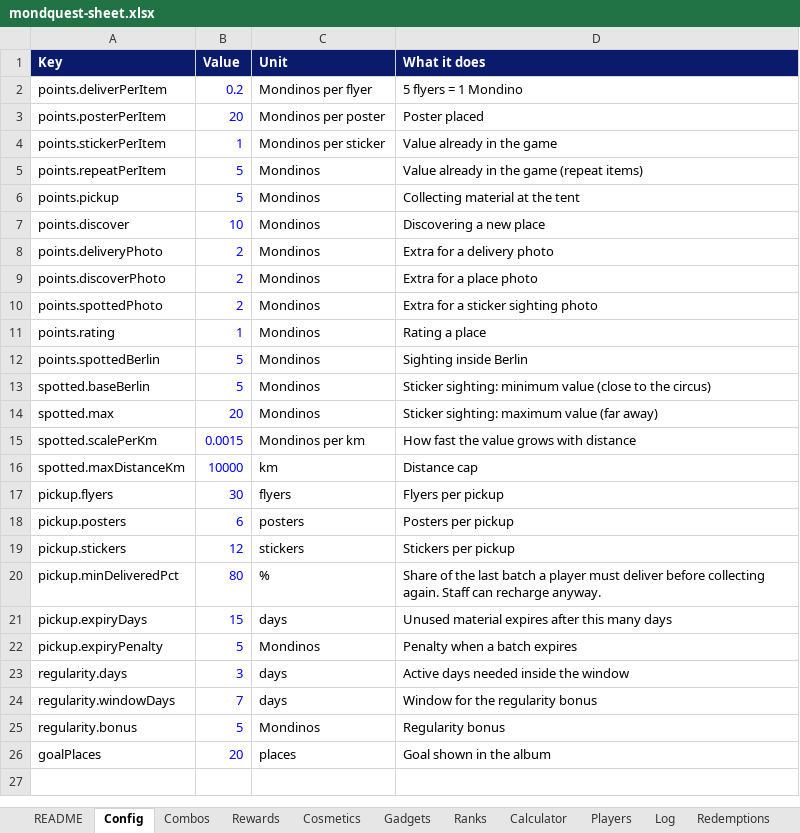
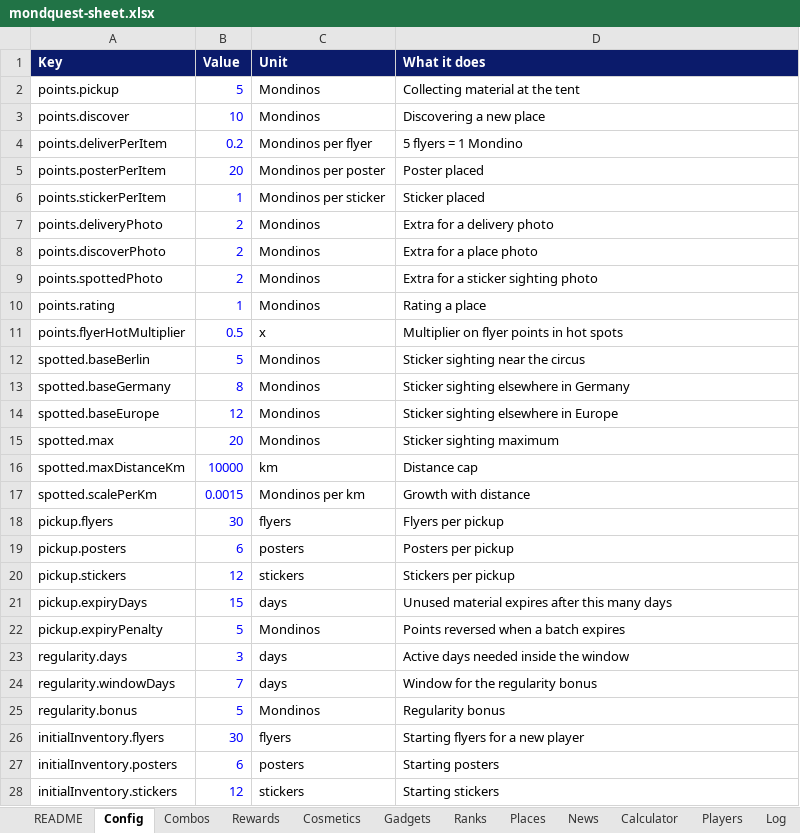
Before and after one commit to kanhafote-eng/lunitosflyersquad, an Excel workbook: sheets/mondquest-sheet.xlsx, sheet Config, drawn as a sheet; values as stored, in another font and other column widths than the file's, no borders; removed rows and columns are numbered as before the commit, all else as after; the diff names each change by its address in the sheet, - before the commit and + after, or states it on an @@ line.

```diff
--- a/sheets/mondquest-sheet.xlsx (sheet Config)
+++ b/sheets/mondquest-sheet.xlsx (sheet Config)
+sheet tab: Places
+sheet tab: News
@@ row 6 moved to row 2: points.pickup @@
@@ row 7 moved to row 3: points.discover @@
-D6 (What it does): Value already in the game
+D6 (What it does): Sticker placed
-row 5: points.repeatPerItem | 5 | Mondinos | Value already in the game (repeat items)
-row 12: points.spottedBerlin | 5 | Mondinos | Sighting inside Berlin
+row 11: points.flyerHotMultiplier | 0.5 | x | Multiplier on flyer points in hot spots
-D12 (What it does): Sticker sighting: minimum value (close to the circus)
+D12 (What it does): Sticker sighting near the circus
+row 13: spotted.baseGermany | 8 | Mondinos | Sticker sighting elsewhere in Germany
+row 14: spotted.baseEurope | 12 | Mondinos | Sticker sighting elsewhere in Europe
-D15 (What it does): Sticker sighting: maximum value (far away)
+D15 (What it does): Sticker sighting maximum
-row 15: spotted.scalePerKm | 0.0015 | Mondinos per km | How fast the value grows with distance
+row 17: spotted.scalePerKm | 0.0015 | Mondinos per km | Growth with distance
-row 20: pickup.minDeliveredPct | 80 | % | Share of the last batch a player must deliver before collecting again. Staff can recharge anyway.
-D22 (What it does): Penalty when a batch expires
+D22 (What it does): Points reversed when a batch expires
-row 26: goalPlaces | 20 | places | Goal shown in the album
+row 26: initialInventory.flyers | 30 | flyers | Starting flyers for a new player
+row 27: initialInventory.posters | 6 | posters | Starting posters
+row 28: initialInventory.stickers | 12 | stickers | Starting stickers
```
Also changed, not shown: sheet Cosmetics, sheet README, sheet Redemptions, sheet Gadgets, sheet Ranks, other sheet tabs, 3 other files.
